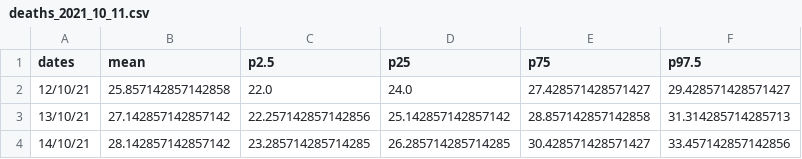
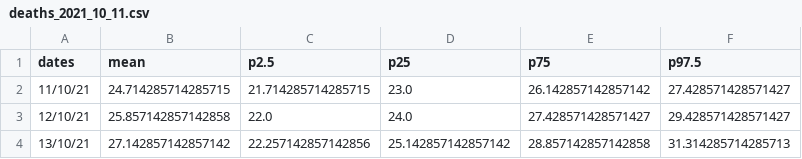
Before and after one commit to MOCOS-COVID19/editorial-jekyll-theme, a CSV file: assets/forecasts/deaths_2021_10_11.csv, drawn as a sheet; only a part is shown; the shorter side is filled out with more unchanged rows; the diff names each change by its address in the sheet, - before the commit and + after, or states it on an @@ line.

Commit message:
fixed bug

```diff
--- a/assets/forecasts/deaths_2021_10_11.csv
+++ b/assets/forecasts/deaths_2021_10_11.csv
+row 2: 11/10/21 | 24.714285714285715 | 21.714285714285715 | 23.0 | 26.142857142857142 | 27.428571428571427
```
